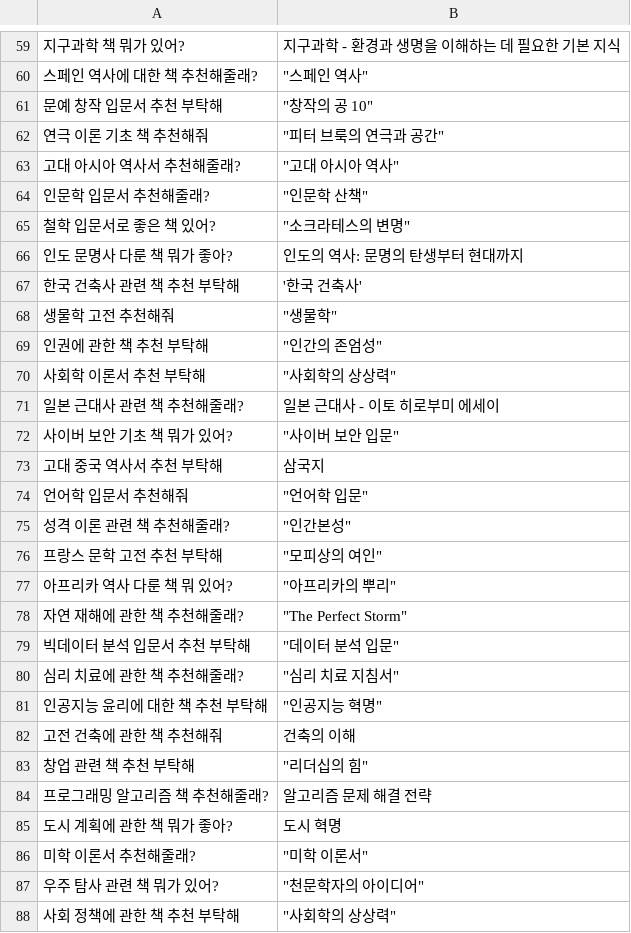
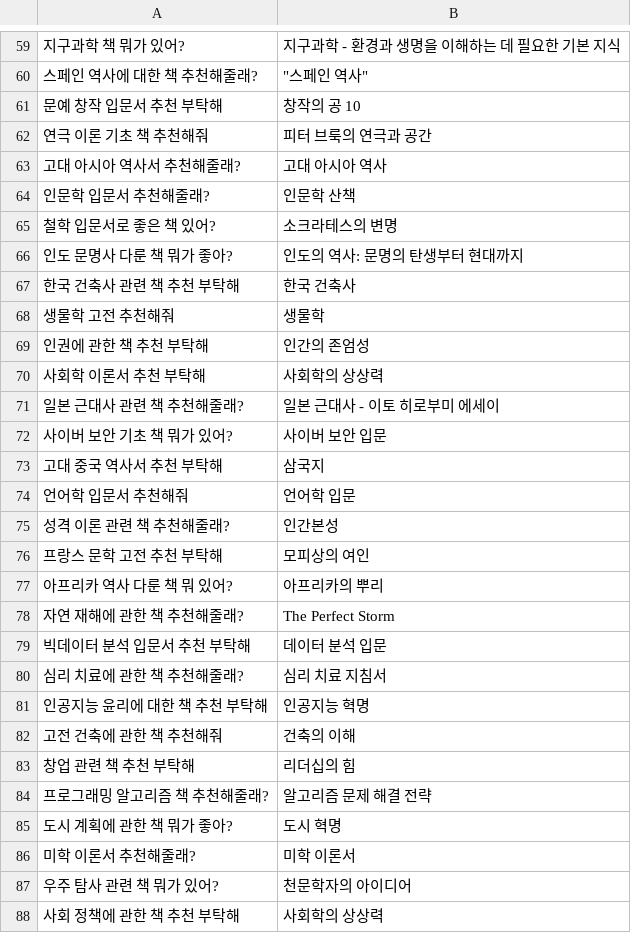
Before and after one commit to Sanglok99/CheckItOut_chatBot, a CSV file: train_tools/qna/question_with_labels_100.csv, drawn as a sheet; only a part is shown, gaps mark what is left out; the diff covers the shown part only; the diff names each change by its address in the sheet, - before the commit and + after, or states it on an @@ line.

```diff
--- a/train_tools/qna/question_with_labels_100.csv
+++ b/train_tools/qna/question_with_labels_100.csv
-B61: "창작의 공 10"
+B61: 창작의 공 10
-B62: "피터 브룩의 연극과 공간"
+B62: 피터 브룩의 연극과 공간
-B63: "고대 아시아 역사"
+B63: 고대 아시아 역사
-B64: "인문학 산책"
+B64: 인문학 산책
-B65: "소크라테스의 변명"
+B65: 소크라테스의 변명
-B67: '한국 건축사'
+B67: 한국 건축사
-B68: "생물학"
+B68: 생물학
-B69: "인간의 존엄성"
+B69: 인간의 존엄성
-B70: "사회학의 상상력"
+B70: 사회학의 상상력
-B72: "사이버 보안 입문"
+B72: 사이버 보안 입문
-B74: "언어학 입문"
+B74: 언어학 입문
-B75: "인간본성"
+B75: 인간본성
-B76: "모피상의 여인"
+B76: 모피상의 여인
-B77: "아프리카의 뿌리"
+B77: 아프리카의 뿌리
-B78: "The Perfect Storm"
+B78: The Perfect Storm
-B79: "데이터 분석 입문"
+B79: 데이터 분석 입문
-B80: "심리 치료 지침서"
+B80: 심리 치료 지침서
-B81: "인공지능 혁명"
+B81: 인공지능 혁명
-B83: "리더십의 힘"
+B83: 리더십의 힘
-B86: "미학 이론서"
+B86: 미학 이론서
-B87: "천문학자의 아이디어"
+B87: 천문학자의 아이디어
-B88: "사회학의 상상력"
+B88: 사회학의 상상력
```
Also changed, not shown: 57 edited cells elsewhere in this file.
